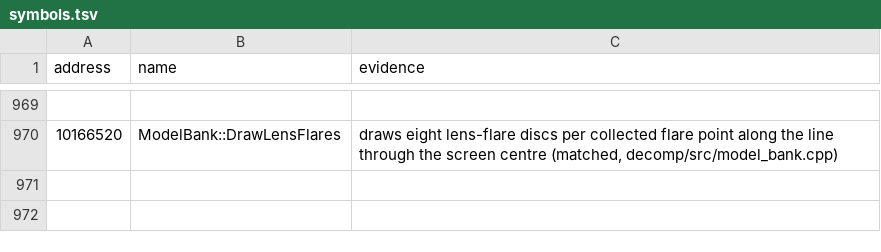
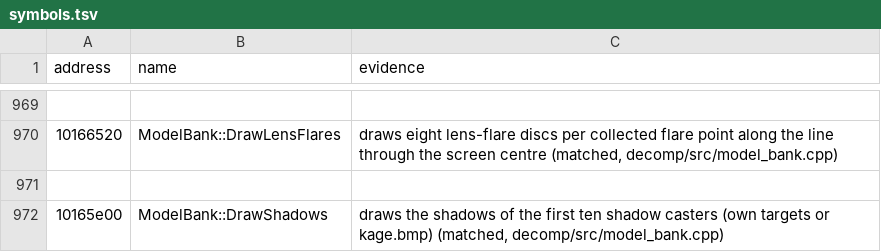
Before and after one commit to ObeseCatLord/Gurumin-Decompilation, a TSV file: symbols.tsv, drawn as a sheet; only a part is shown, gaps mark what is left out.

```diff
--- a/symbols.tsv
+++ b/symbols.tsv
@@ -970 +970,3 @@ address	name	evidence
 10166520	ModelBank::DrawLensFlares	draws eight lens-flare discs per collected flare point along the line through the screen centre (matched, decomp/src/model_bank.cpp)
+
+10165e00	ModelBank::DrawShadows	draws the shadows of the first ten shadow casters (own targets or kage.bmp) (matched, decomp/src/model_bank.cpp)
```
Also changed, not shown: decomp/obj_symbols.tsv, 6 other files.
